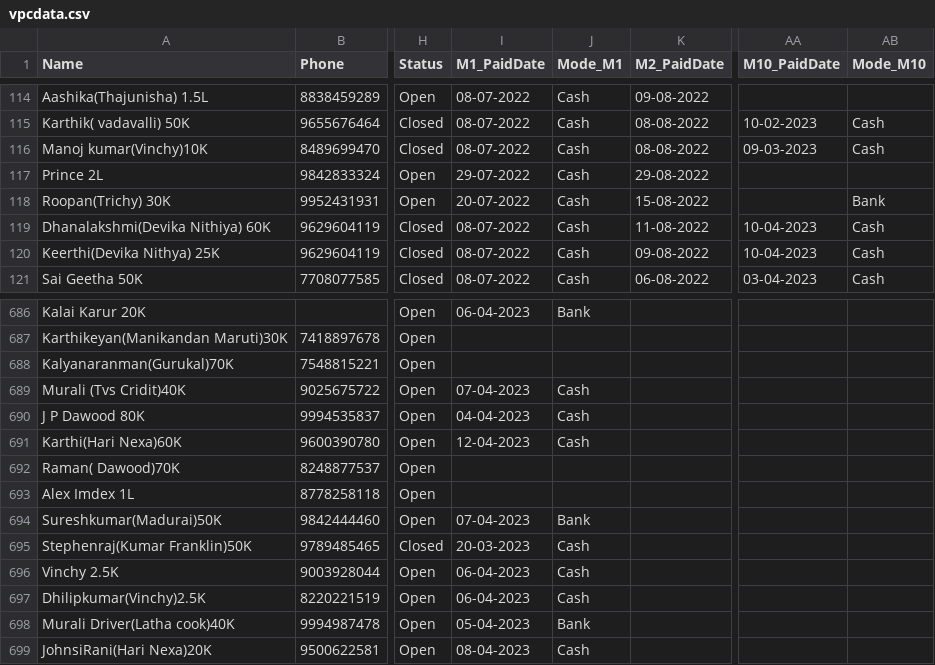
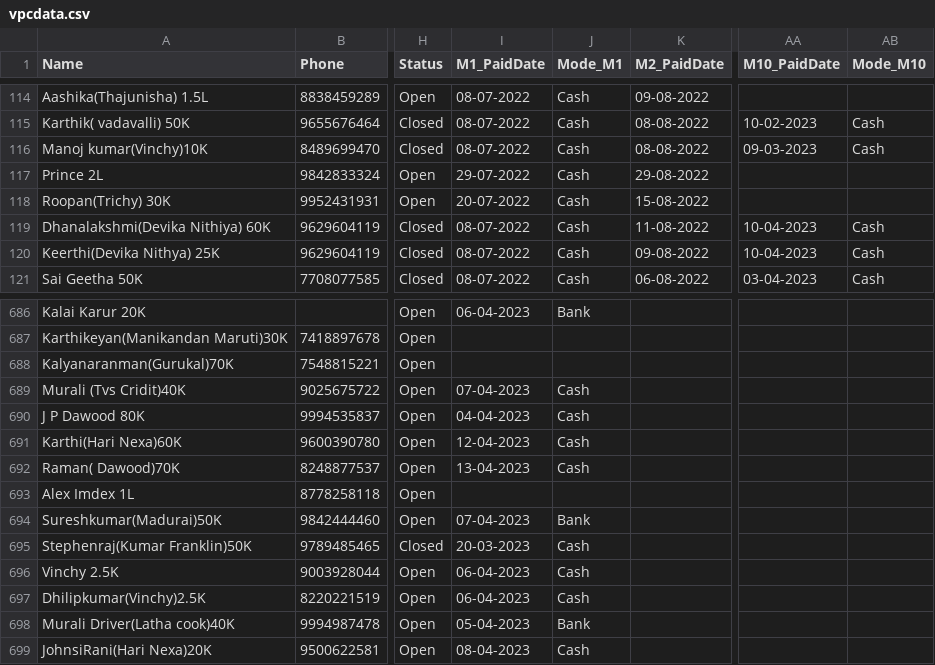
Before and after one commit to vpcfinanciers/vpc, a CSV file: vpcdata.csv, drawn as a sheet; only a part is shown, gaps mark what is left out; the diff covers the shown part only; the diff names each change by its address in the sheet, - before the commit and + after, or states it on an @@ line.

```diff
--- a/vpcdata.csv
+++ b/vpcdata.csv
-AB118 (Mode_M10): Bank
+AB118 (Mode_M10): (empty)
-I692 (M1_PaidDate): (empty)
+I692 (M1_PaidDate): 13-04-2023
-J692 (Mode_M1): (empty)
+J692 (Mode_M1): Cash
```
Also changed, not shown: 3 added rows and 12 edited cells elsewhere in this file.
